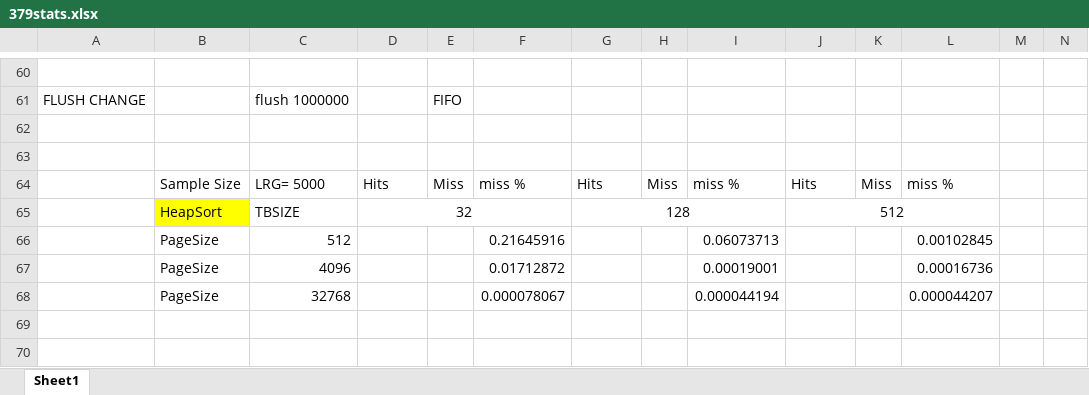
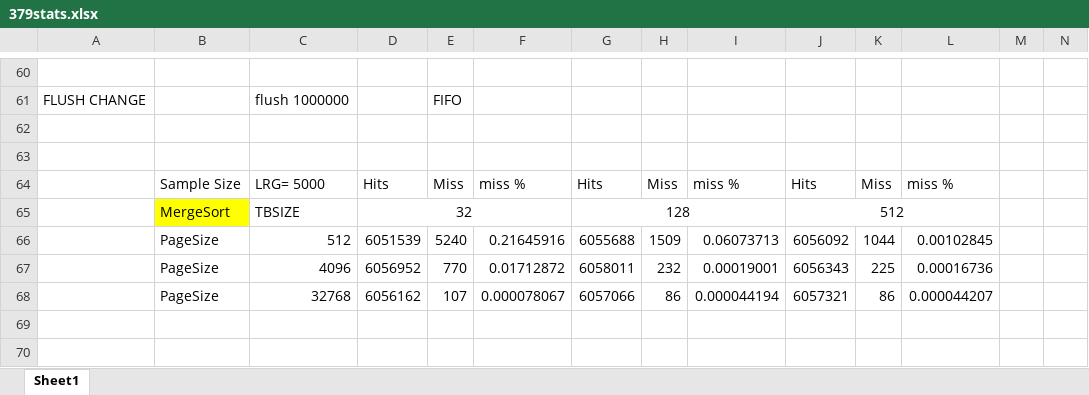
Before and after one commit to Hwarinho/CMPUT379-Assign3, an Excel workbook: 379stats.xlsx, sheet Sheet1, drawn as a sheet; only a part is shown, gaps mark what is left out; values as stored, in another font and other column widths than the file's, no borders; removed rows and columns are numbered as before the commit, all else as after; rows hold the shown columns only; the diff names each change by its address in the sheet, - before the commit and + after, or states it on an @@ line.

Commit message:
Add files via upload

```diff
--- a/379stats.xlsx (sheet Sheet1)
+++ b/379stats.xlsx (sheet Sheet1)
-B65: HeapSort
+B65: MergeSort
-row 66:  | PageSize | 512 |  |  | 0.21645916 |  |  | 0.06073713 |  |  | 0.00102845
-row 67:  | PageSize | 4096 |  |  | 0.01712872 |  |  | 0.00019001 |  |  | 0.00016736
-row 68:  | PageSize | 32768 |  |  | 0.000078067 |  |  | 0.000044194 |  |  | 0.000044207
+row 66:  | PageSize | 512 | 6051539 | 5240 | 0.21645916 | 6055688 | 1509 | 0.06073713 | 6056092 | 1044 | 0.00102845
+row 67:  | PageSize | 4096 | 6056952 | 770 | 0.01712872 | 6058011 | 232 | 0.00019001 | 6056343 | 225 | 0.00016736
+row 68:  | PageSize | 32768 | 6056162 | 107 | 0.000078067 | 6057066 | 86 | 0.000044194 | 6057321 | 86 | 0.000044207
```
